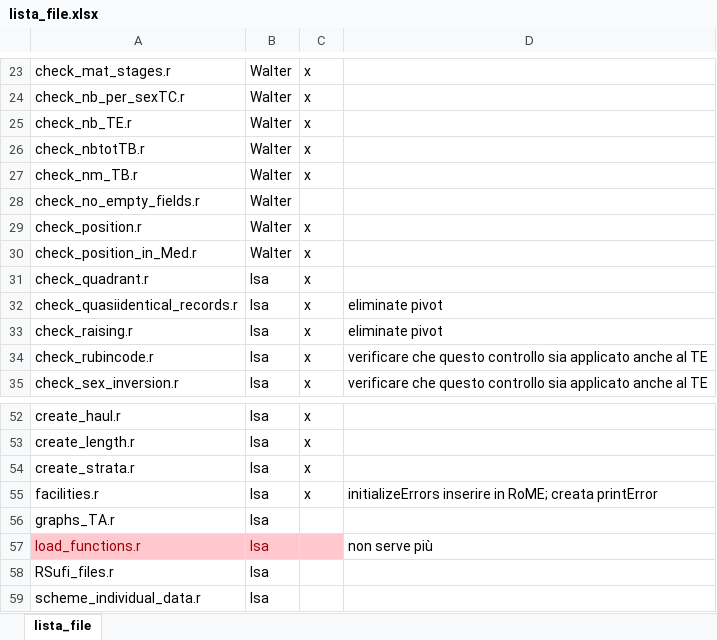
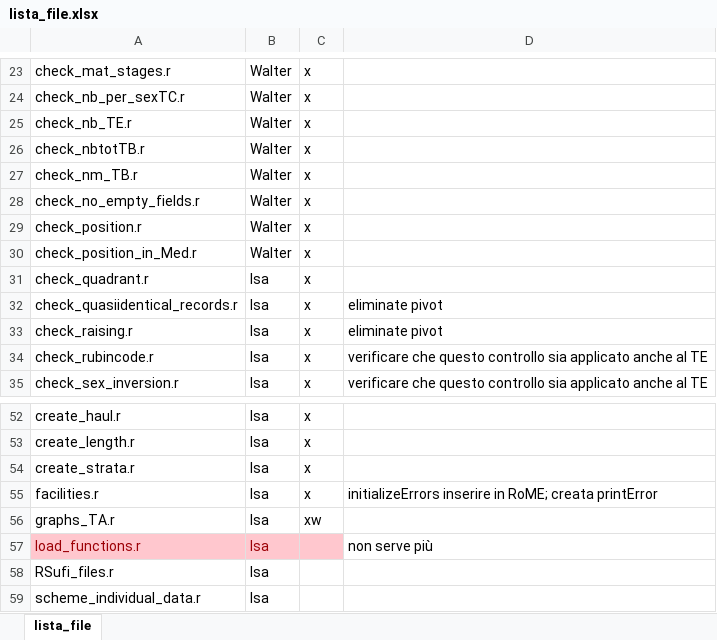
Before and after one commit to COISPA/RoME, an Excel workbook: lista_file.xlsx, sheet lista_file, drawn as a sheet; only a part is shown, gaps mark what is left out; values as stored, in another font and other column widths than the file's, no borders; the diff names each change by its address in the sheet, - before the commit and + after, or states it on an @@ line.

```diff
--- a/lista_file.xlsx (sheet lista_file)
+++ b/lista_file.xlsx (sheet lista_file)
-C28: (empty)
+C28: x
-C56: (empty)
+C56: xw
```
Also changed, not shown: 3 other files.
